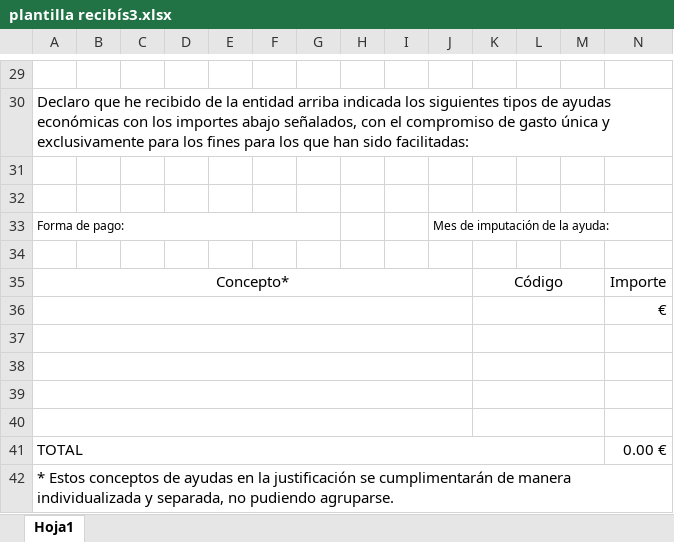
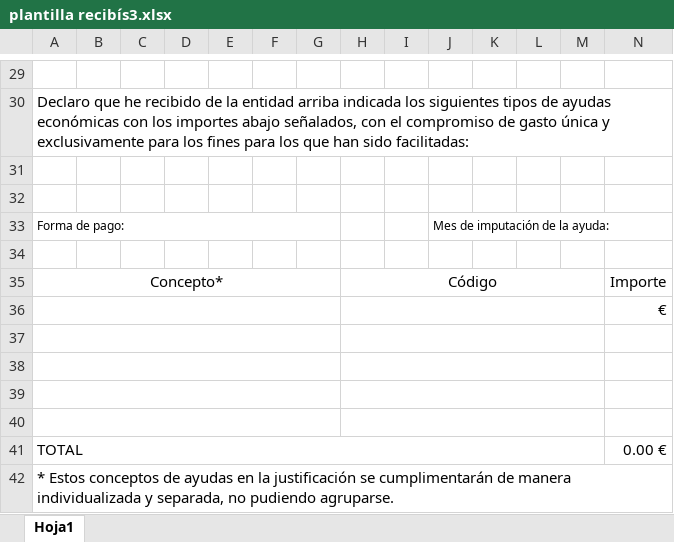
Before and after one commit to amaemesoft/plataforma, an Excel workbook: plantilla recibís3.xlsx, sheet Hoja1, drawn as a sheet; only a part is shown, gaps mark what is left out; values as stored, in another font and other column widths than the file's, no borders; charts and pictures not drawn; the diff names each change by its address in the sheet, - before the commit and + after, or states it on an @@ line.

Commit message:
Add files via upload

```diff
--- a/plantilla recibís3.xlsx (sheet Hoja1)
+++ b/plantilla recibís3.xlsx (sheet Hoja1)
-A35:J35 merged
+A35:G35 merged
-H35: (empty)
+H35: Código
+H35:M35 merged
-K35: Código
+K35: (empty)
-K35:M35 merged
-A36:J36 merged
+A36:G36 merged
+H36:M36 merged
-K36:M36 merged
-A37:J37 merged
+A37:G37 merged
+H37:M37 merged
-K37:M37 merged
-A38:J38 merged
+A38:G38 merged
+H38:M38 merged
-K38:M38 merged
-A39:J39 merged
+A39:G39 merged
+H39:M39 merged
-K39:M39 merged
-A40:J40 merged
+A40:G40 merged
+H40:M40 merged
-K40:M40 merged
```
